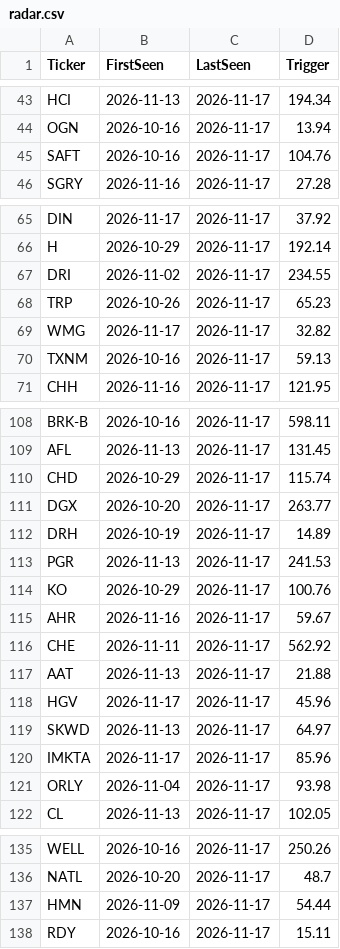
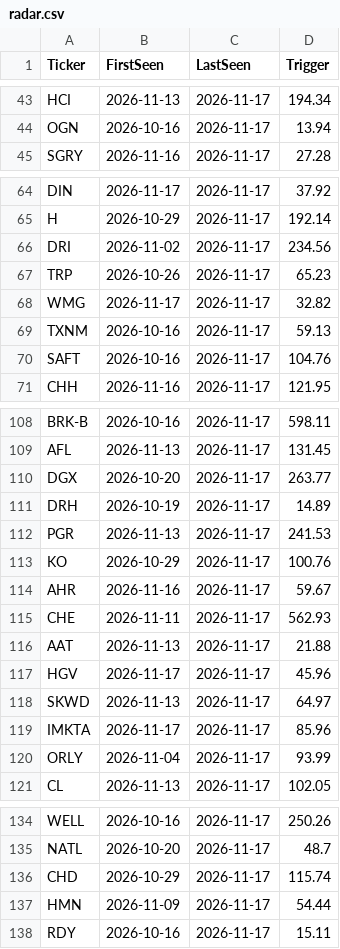
Before and after one commit to becharamezannar-eng/breakout-scanner, a CSV file: reports/radar.csv, drawn as a sheet; only a part is shown, gaps mark what is left out.

```diff
--- a/reports/radar.csv
+++ b/reports/radar.csv
@@ -44,3 +44,2 @@ HCI,2026-11-13,2026-11-17,194.34
 OGN,2026-10-16,2026-11-17,13.94
-SAFT,2026-10-16,2026-11-17,104.76
 SGRY,2026-11-16,2026-11-17,27.28
@@ -66,3 +65,3 @@ DIN,2026-11-17,2026-11-17,37.92
 H,2026-10-29,2026-11-17,192.14
-DRI,2026-11-02,2026-11-17,234.55
+DRI,2026-11-02,2026-11-17,234.56
 TRP,2026-10-26,2026-11-17,65.23
@@ -70,2 +69,3 @@ WMG,2026-11-17,2026-11-17,32.82
 TXNM,2026-10-16,2026-11-17,59.13
+SAFT,2026-10-16,2026-11-17,104.76
 CHH,2026-11-16,2026-11-17,121.95
@@ -109,3 +109,2 @@ BRK-B,2026-10-16,2026-11-17,598.11
 AFL,2026-11-13,2026-11-17,131.45
-CHD,2026-10-29,2026-11-17,115.74
 DGX,2026-10-20,2026-11-17,263.77
@@ -115,3 +114,3 @@ KO,2026-10-29,2026-11-17,100.76
 AHR,2026-11-16,2026-11-17,59.67
-CHE,2026-11-11,2026-11-17,562.92
+CHE,2026-11-11,2026-11-17,562.93
 AAT,2026-11-13,2026-11-17,21.88
@@ -120,3 +119,3 @@ SKWD,2026-11-13,2026-11-17,64.97
 IMKTA,2026-11-17,2026-11-17,85.96
-ORLY,2026-11-04,2026-11-17,93.98
+ORLY,2026-11-04,2026-11-17,93.99
 CL,2026-11-13,2026-11-17,102.05
@@ -136,2 +135,3 @@ WELL,2026-10-16,2026-11-17,250.26
 NATL,2026-10-20,2026-11-17,48.7
+CHD,2026-10-29,2026-11-17,115.74
 HMN,2026-11-09,2026-11-17,54.44
```
Also changed, not shown: reports/breakouts_2026-11-17.csv, reports/esg/radar.csv, 8 other files.
